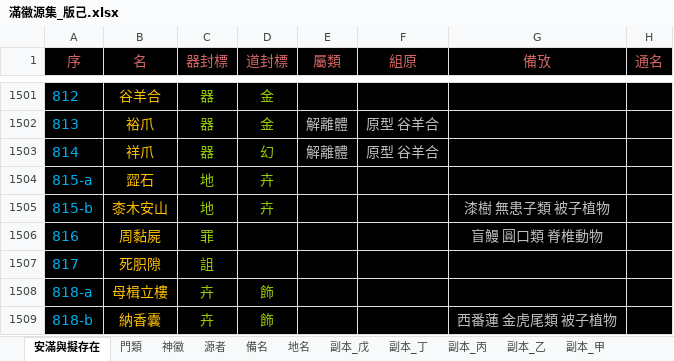
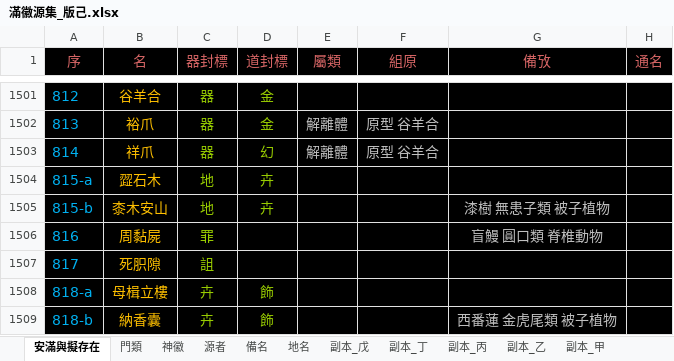
Before and after one commit to sealleci/AnMan, an Excel workbook: docs/滿徽源集_版己.xlsx, sheet 安滿與擬存在, drawn as a sheet; only a part is shown, gaps mark what is left out; values as stored, in another font and other column widths than the file's, no borders; the diff names each change by its address in the sheet, - before the commit and + after, or states it on an @@ line.

Commit message:
SheetWizard

```diff
--- a/docs/滿徽源集_版己.xlsx (sheet 安滿與擬存在)
+++ b/docs/滿徽源集_版己.xlsx (sheet 安滿與擬存在)
-B1504 (名): 歰石
+B1504 (名): 歰石木
```
Also changed, not shown: 3 other files.
